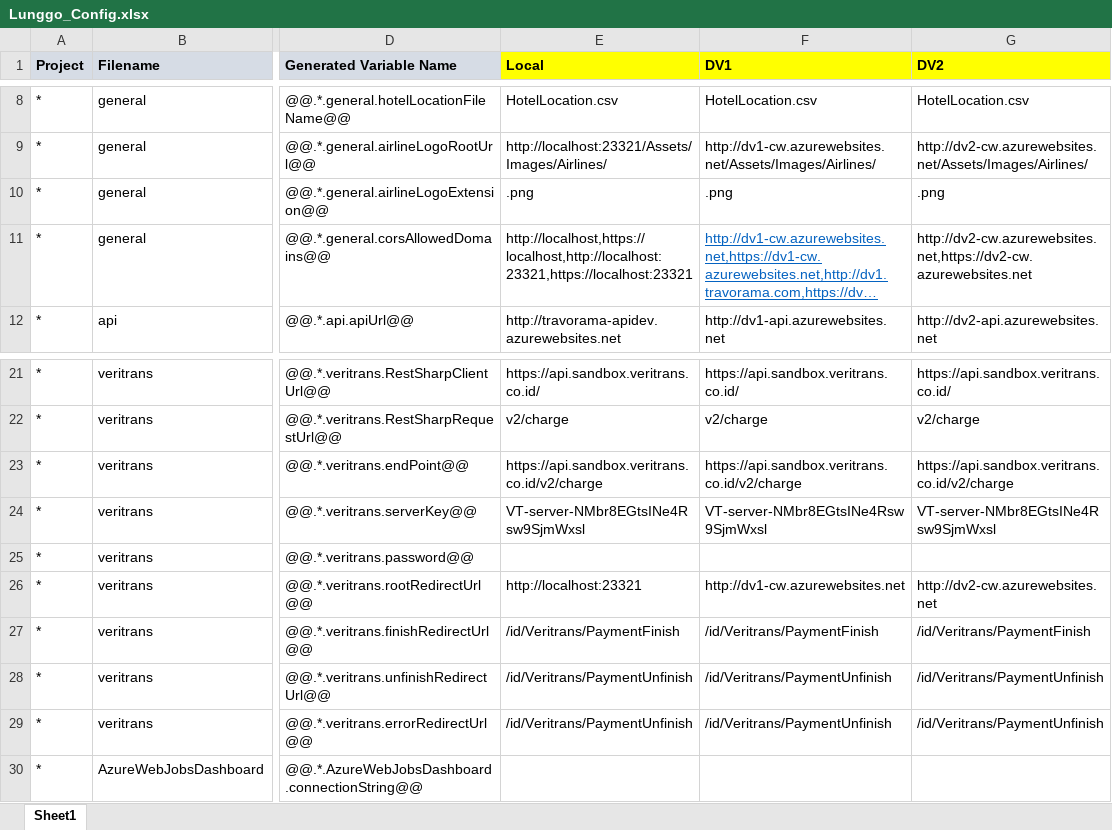
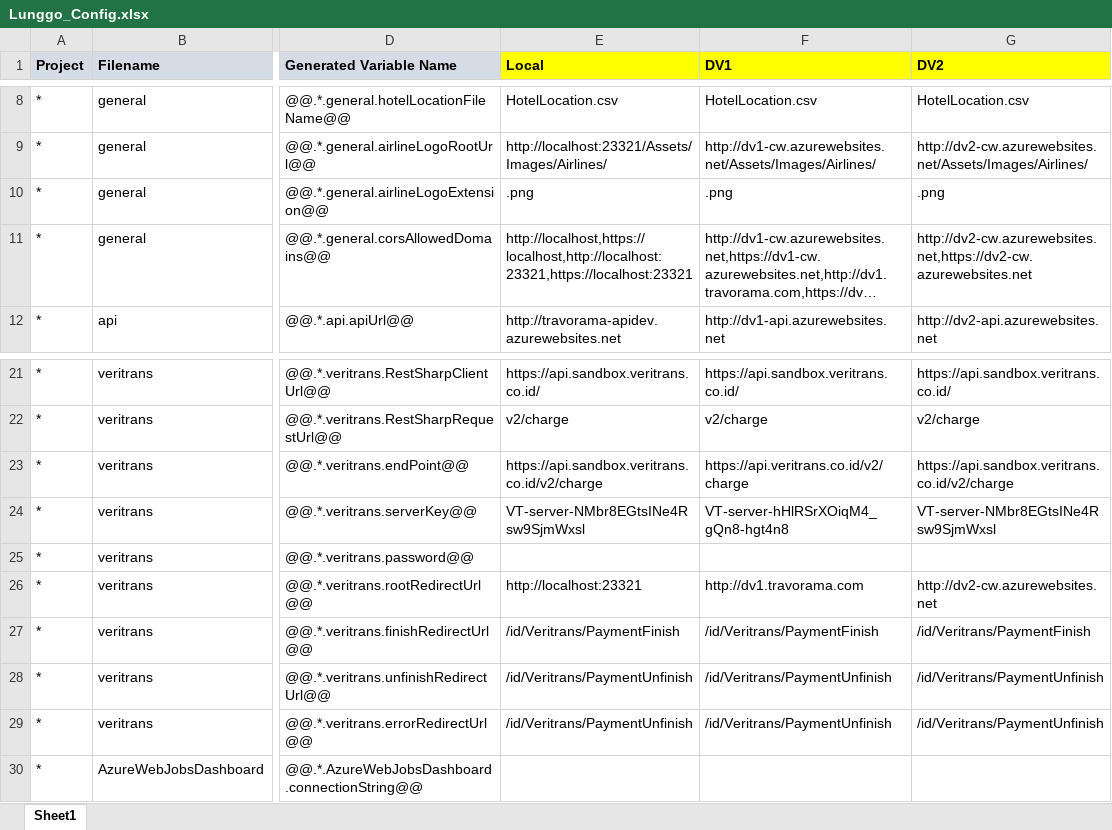
Before and after one commit to moonlay-technologies/lunggo, an Excel workbook: Lunggo.Configuration/Lunggo_Config.xlsx, sheet Sheet1, drawn as a sheet; only a part is shown, gaps mark what is left out; long unchanged cells end in …; values as stored, in another font and other column widths than the file's, no borders; the diff names each change by its address in the sheet, - before the commit and + after, or states it on an @@ line.

```diff
--- a/Lunggo.Configuration/Lunggo_Config.xlsx (sheet Sheet1)
+++ b/Lunggo.Configuration/Lunggo_Config.xlsx (sheet Sheet1)
@@ F11 underline: on → off, text colour: #0563C1 → black @@
-F23 (DV1): https://api.sandbox.veritrans.co.id/v2/charge
+F23 (DV1): https://api.veritrans.co.id/v2/charge
-F24 (DV1): VT-server-NMbr8EGtsINe4Rsw9SjmWxsl
+F24 (DV1): VT-server-hHlRSrXOiqM4_gQn8-hgt4n8
-F26 (DV1): http://dv1-cw.azurewebsites.net
+F26 (DV1): http://dv1.travorama.com
```
Also changed, not shown: 29 other files.
